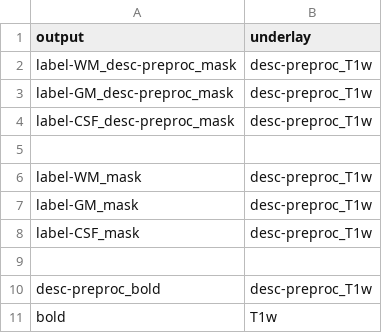
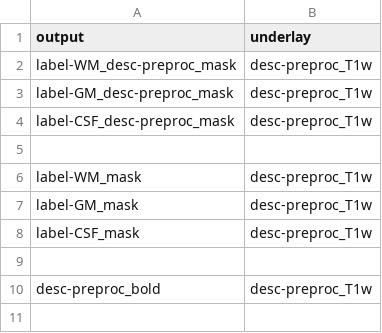
Before and after one commit to birajstha/bids_qc, a CSV file: CPACqc/overlay/overlay.csv, drawn as a sheet; the diff names each change by its address in the sheet, - before the commit and + after, or states it on an @@ line.

Commit message:
adding default overlays and changed pdf layout

```diff
--- a/CPACqc/overlay/overlay.csv
+++ b/CPACqc/overlay/overlay.csv
-row 11: bold | T1w
```
Also changed, not shown: 7 other files.
